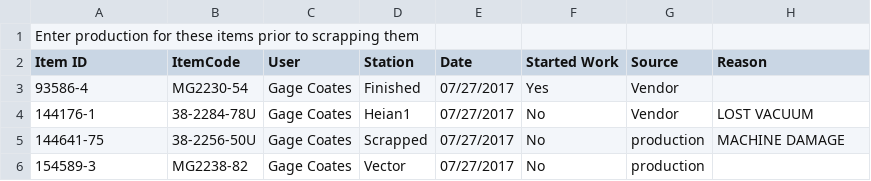
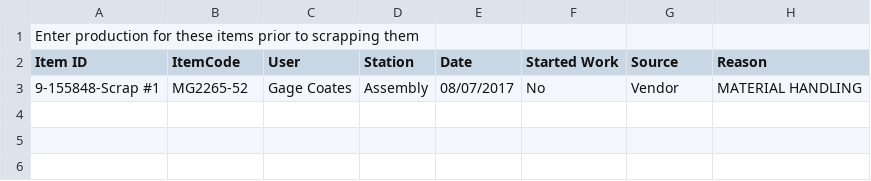
Before and after one commit to sg-p4x347/Efficient-Automatic-Traveler-System, a CSV file: Efficient Automatic Traveler System/bin/Debug/EATS Client/scrap.csv, drawn as a sheet; removed rows and columns are numbered as before the commit, all else as after; the diff names each change by its address in the sheet, - before the commit and + after, or states it on an @@ line.

```diff
--- a/Efficient Automatic Traveler System/bin/Debug/EATS Client/scrap.csv
+++ b/Efficient Automatic Traveler System/bin/Debug/EATS Client/scrap.csv
-row 3: 93586-4 | MG2230-54 | Gage Coates | Finished | 07/27/2017 | Yes | Vendor
-row 4: 144176-1 | 38-2284-78U | Gage Coates | Heian1 | 07/27/2017 | No | Vendor | LOST VACUUM
-row 5: 144641-75 | 38-2256-50U | Gage Coates | Scrapped | 07/27/2017 | No | production | MACHINE DAMAGE
-row 6: 154589-3 | MG2238-82 | Gage Coates | Vector | 07/27/2017 | No | production
+row 3: 9-155848-Scrap #1 | MG2265-52 | Gage Coates | Assembly | 08/07/2017 | No | Vendor | MATERIAL HANDLING
```
Also changed, not shown: 10 other files.
